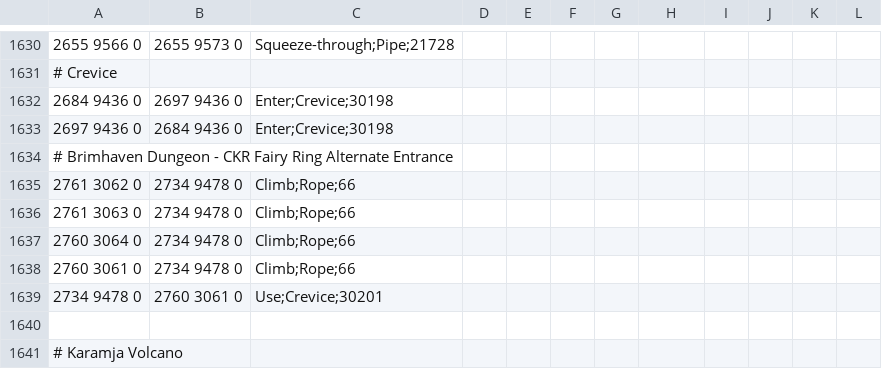
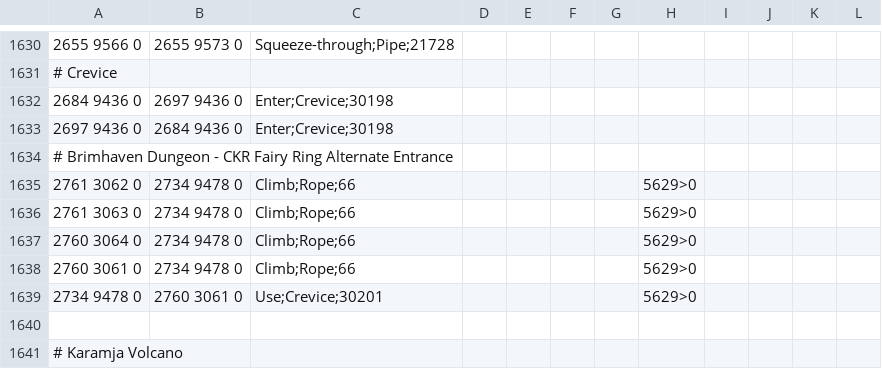
Before and after one commit to chsami/Microbot, a TSV file: runelite-client/src/main/resources/net/runelite/client/plugins/microbot/shortestpath/transports.tsv, drawn as a sheet; only a part is shown, gaps mark what is left out.

```diff
--- a/runelite-client/src/main/resources/net/runelite/client/plugins/microbot/shortestpath/transports.tsv
+++ b/runelite-client/src/main/resources/net/runelite/client/plugins/microbot/shortestpath/transports.tsv
@@ -1634,7 +1634,7 @@
 # Brimhaven Dungeon - CKR Fairy Ring Alternate Entrance
-2761 3062 0	2734 9478 0	Climb;Rope;66
-2761 3063 0	2734 9478 0	Climb;Rope;66
-2760 3064 0	2734 9478 0	Climb;Rope;66
-2760 3061 0	2734 9478 0	Climb;Rope;66
-2734 9478 0	2760 3061 0	Use;Crevice;30201
+2761 3062 0	2734 9478 0	Climb;Rope;66					5629>0
+2761 3063 0	2734 9478 0	Climb;Rope;66					5629>0
+2760 3064 0	2734 9478 0	Climb;Rope;66					5629>0
+2760 3061 0	2734 9478 0	Climb;Rope;66					5629>0
+2734 9478 0	2760 3061 0	Use;Crevice;30201					5629>0
 
```
